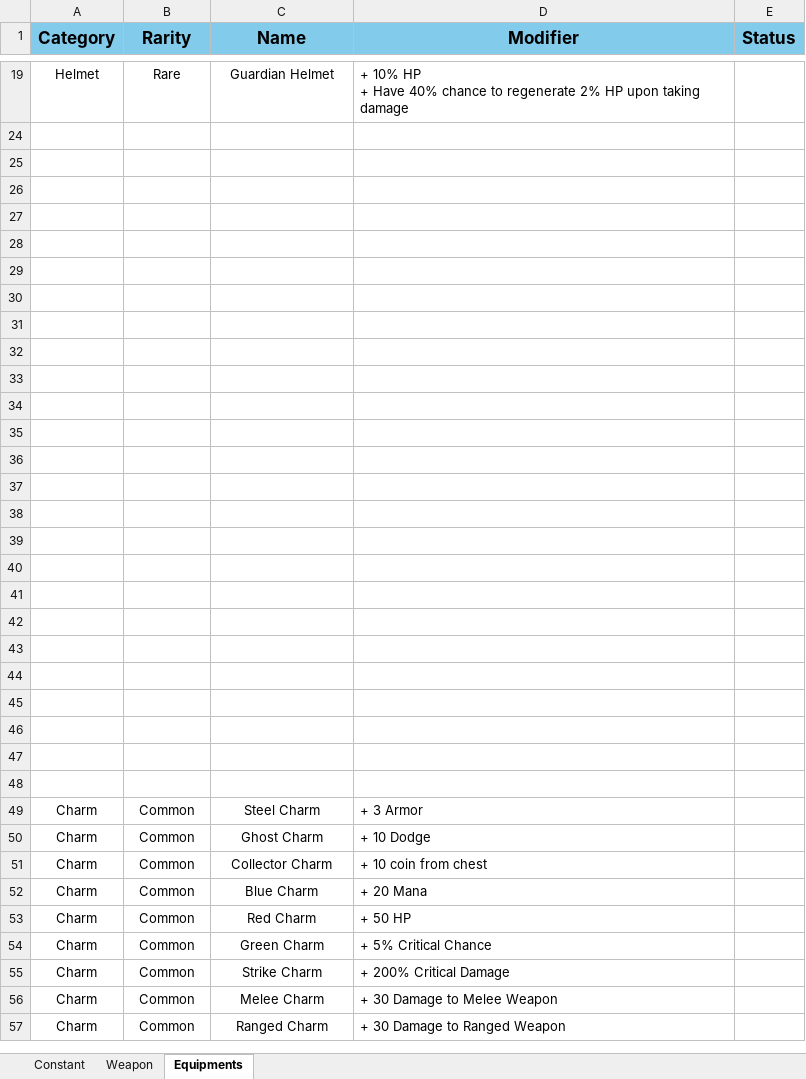
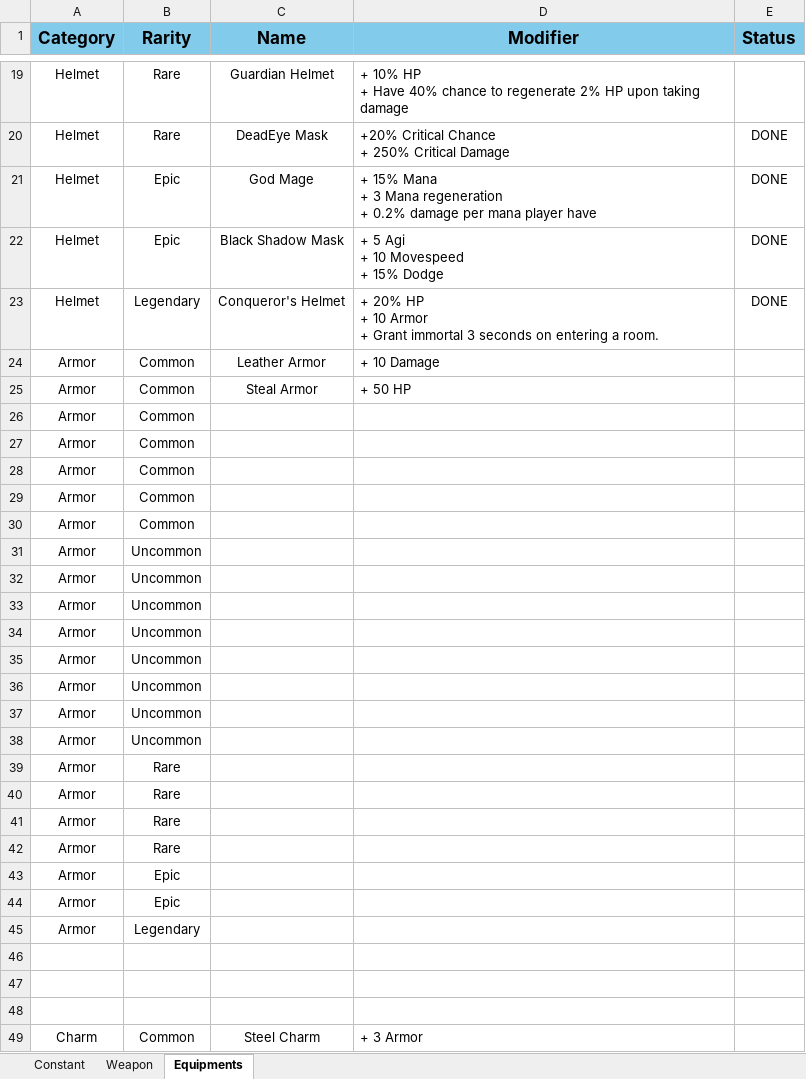
Before and after one commit to icecreamman232/final-roguelike, an Excel workbook: ExcelData/final-roguelike-design.xlsx, sheet Equipments, drawn as a sheet; only a part is shown, gaps mark what is left out; the shorter side is filled out with more unchanged rows; values as stored, in another font and other column widths than the file's, no borders; addresses are those after the commit; ↵ is a line break in a cell; the diff covers the shown part only; the diff names each change by its address in the sheet, - before the commit and + after, or states it on an @@ line.

```diff
--- a/ExcelData/final-roguelike-design.xlsx (sheet Equipments)
+++ b/ExcelData/final-roguelike-design.xlsx (sheet Equipments)
-row 20: (empty)
+row 20: Helmet | Rare | DeadEye Mask | +20% Critical Chance ↵ + 250% Critical Damage | DONE
-row 21: (empty)
+row 21: Helmet | Epic | God Mage | + 15% Mana ↵ + 3 Mana regeneration ↵ + 0.2% damage per mana player have | DONE
-row 22: (empty)
+row 22: Helmet | Epic | Black Shadow Mask | + 5 Agi ↵ + 10 Movespeed ↵ + 15% Dodge | DONE
-row 23: (empty)
+row 23: Helmet | Legendary | Conqueror's Helmet | + 20% HP ↵ + 10 Armor ↵ + Grant immortal 3 seconds on entering a room. | DONE
-row 24: (empty)
+row 24: Armor | Common | Leather Armor | + 10 Damage
-row 25: (empty)
+row 25: Armor | Common | Steal Armor | + 50 HP
-row 26: (empty)
+row 26: Armor | Common
-row 27: (empty)
+row 27: Armor | Common
-row 28: (empty)
+row 28: Armor | Common
-row 29: (empty)
+row 29: Armor | Common
-row 30: (empty)
+row 30: Armor | Common
-row 31: (empty)
+row 31: Armor | Uncommon
-row 32: (empty)
+row 32: Armor | Uncommon
-row 33: (empty)
+row 33: Armor | Uncommon
-row 34: (empty)
+row 34: Armor | Uncommon
-row 35: (empty)
+row 35: Armor | Uncommon
-row 36: (empty)
+row 36: Armor | Uncommon
-row 37: (empty)
+row 37: Armor | Uncommon
-row 38: (empty)
+row 38: Armor | Uncommon
-row 39: (empty)
+row 39: Armor | Rare
-row 40: (empty)
+row 40: Armor | Rare
-row 41: (empty)
+row 41: Armor | Rare
+row 42: Armor | Rare
+row 43: Armor | Epic
+row 44: Armor | Epic
+row 45: Armor | Legendary
```
Also changed, not shown: 15 hidden or unhidden rows elsewhere in this sheet, 7 other files.
